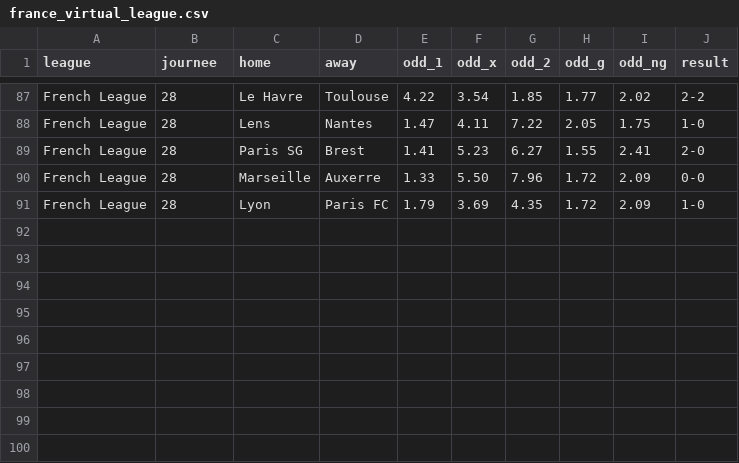
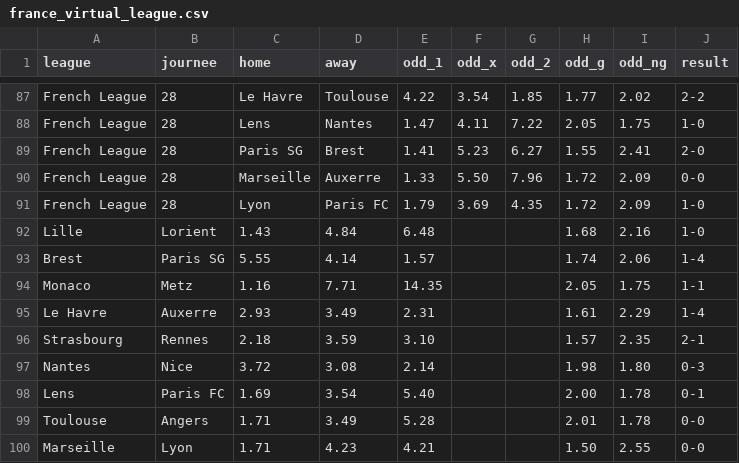
Before and after one commit to Tsila20/predictor-1x2, a CSV file: data/france_virtual_league.csv, drawn as a sheet; only a part is shown, gaps mark what is left out; the diff names each change by its address in the sheet, - before the commit and + after, or states it on an @@ line.

Commit message:
Update france_virtual_league.csv

```diff
--- a/data/france_virtual_league.csv
+++ b/data/france_virtual_league.csv
+row 92: Lille | Lorient | 1.43 | 4.84 | 6.48 |  |  | 1.68 | 2.16 | 1-0
+row 93: Brest | Paris SG | 5.55 | 4.14 | 1.57 |  |  | 1.74 | 2.06 | 1-4
+row 94: Monaco | Metz | 1.16 | 7.71 | 14.35 |  |  | 2.05 | 1.75 | 1-1
+row 95: Le Havre | Auxerre | 2.93 | 3.49 | 2.31 |  |  | 1.61 | 2.29 | 1-4
+row 96: Strasbourg | Rennes | 2.18 | 3.59 | 3.10 |  |  | 1.57 | 2.35 | 2-1
+row 97: Nantes | Nice | 3.72 | 3.08 | 2.14 |  |  | 1.98 | 1.80 | 0-3
+row 98: Lens | Paris FC | 1.69 | 3.54 | 5.40 |  |  | 2.00 | 1.78 | 0-1
+row 99: Toulouse | Angers | 1.71 | 3.49 | 5.28 |  |  | 2.01 | 1.78 | 0-0
+row 100: Marseille | Lyon | 1.71 | 4.23 | 4.21 |  |  | 1.50 | 2.55 | 0-0
```
